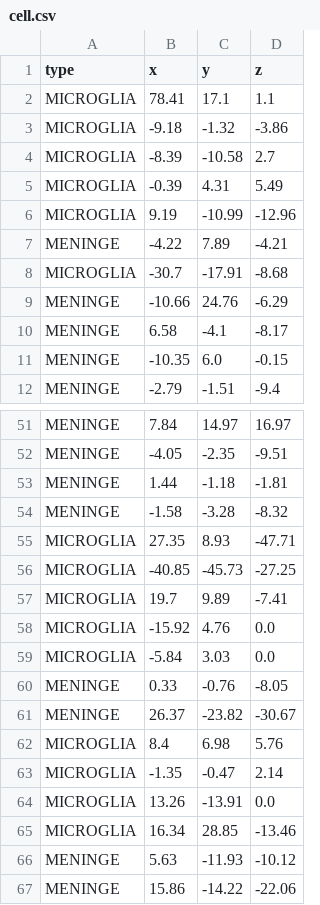
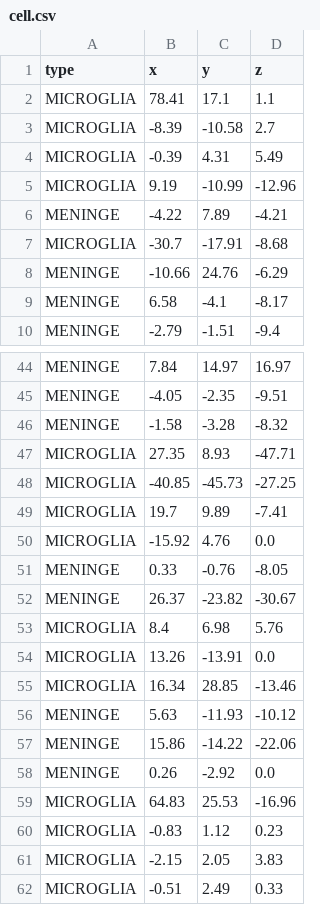
Before and after one commit to NicolleLouis/microglia_movement_tracking, a CSV file: stats/files/export/cell.csv, drawn as a sheet; only a part is shown, gaps mark what is left out; the shorter side is filled out with more unchanged rows; the diff covers the shown part only.

```diff
--- a/stats/files/export/cell.csv
+++ b/stats/files/export/cell.csv
@@ -2,3 +2,2 @@ type;x;y;z
 MICROGLIA;78.41;17.1;1.1
-MICROGLIA;-9.18;-1.32;-3.86
 MICROGLIA;-8.39;-10.58;2.7
@@ -10,3 +9,2 @@ MENINGE;-10.66;24.76;-6.29
 MENINGE;6.58;-4.1;-8.17
-MENINGE;-10.35;6.0;-0.15
 MENINGE;-2.79;-1.51;-9.4
@@ -52,3 +45,2 @@ MENINGE;7.84;14.97;16.97
 MENINGE;-4.05;-2.35;-9.51
-MENINGE;1.44;-1.18;-1.81
 MENINGE;-1.58;-3.28;-8.32
@@ -58,3 +50,2 @@ MICROGLIA;19.7;9.89;-7.41
 MICROGLIA;-15.92;4.76;0.0
-MICROGLIA;-5.84;3.03;0.0
 MENINGE;0.33;-0.76;-8.05
@@ -62,3 +53,2 @@ MENINGE;26.37;-23.82;-30.67
 MICROGLIA;8.4;6.98;5.76
-MICROGLIA;-1.35;-0.47;2.14
 MICROGLIA;13.26;-13.91;0.0
```
Also changed, not shown: 12 removed rows elsewhere in this file, 9 other files.
